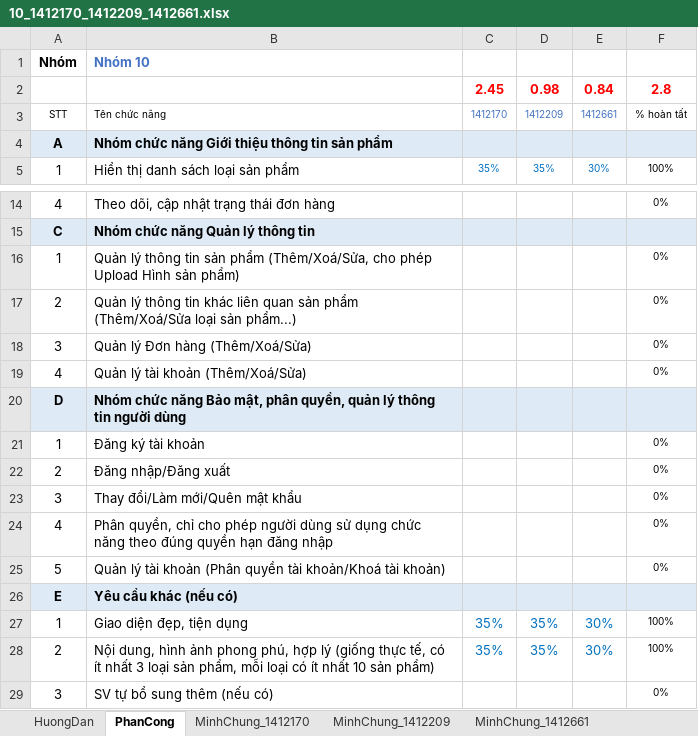
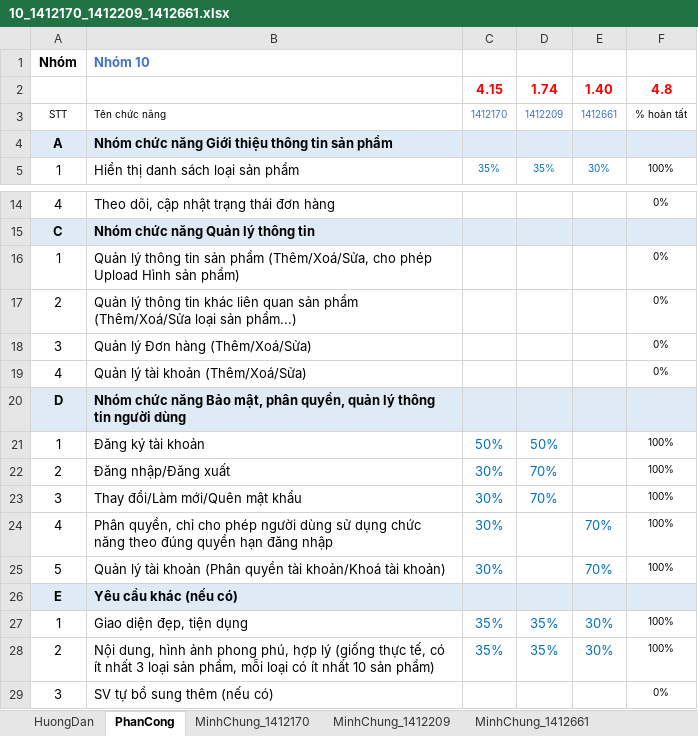
Before and after one commit to baonq-me/PTUDW-CNTN2014-Nhom10-Clone, an Excel workbook: Final-Project/10_1412170_1412209_1412661.xlsx, sheet PhanCong, drawn as a sheet; only a part is shown, gaps mark what is left out; values as stored, in another font and other column widths than the file's, no borders; table styles not drawn; removed rows and columns are numbered as before the commit, all else as after; the diff names each change by its address in the sheet, - before the commit and + after, or states it on an @@ line.

Commit message:
update phan-cong

```diff
--- a/Final-Project/10_1412170_1412209_1412661.xlsx (sheet PhanCong)
+++ b/Final-Project/10_1412170_1412209_1412661.xlsx (sheet PhanCong)
-row 2:  |  | 2.45 | 0.98 | 0.84 | 2.8
+row 2:  |  | 4.15 | 1.74 | 1.40 | 4.8
-C21: (empty)
+C21: 50%
-D21: (empty)
+D21: 50%
-F21:F25: 0%
+F21:F25: 100%
-C22:C25: (empty)
+C22:C25: 30%
-D22:D23: (empty)
+D22:D23: 70%
-E24:E25: (empty)
+E24:E25: 70%
```
Also changed, not shown: sheet TongHop_YeuCauChucNang, 4 other files.
